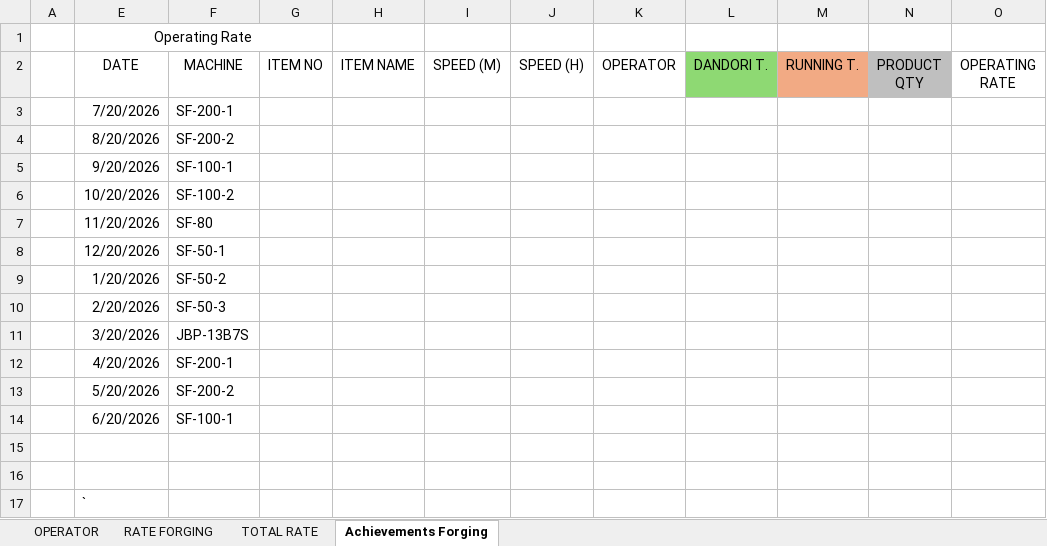
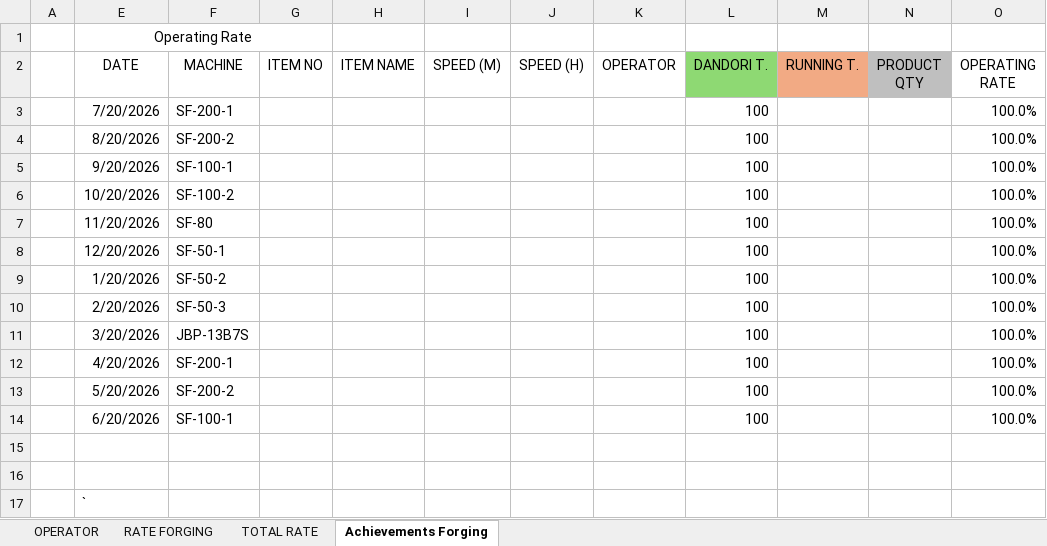
Before and after one commit to fajarilf/kcf-mc-monitoring, an Excel workbook: src/lib/template/achievements-template.xlsx, sheet Achievements Forging, drawn as a sheet; values as stored, in another font and other column widths than the file's, no borders; table styles not drawn; the diff names each change by its address in the sheet, - before the commit and + after, or states it on an @@ line.

```diff
--- a/src/lib/template/achievements-template.xlsx (sheet Achievements Forging)
+++ b/src/lib/template/achievements-template.xlsx (sheet Achievements Forging)
-L3:L14 (DANDORI T.): (empty)
+L3:L14 (DANDORI T.): 100
-O3:O14 (OPERATING RATE): (empty)
+O3:O14 (OPERATING RATE): 100.0%
```
Also changed, not shown: sheet RATE FORGING, sheet OPERATOR, sheet TOTAL RATE, hidden cells, charts or pictures, 3 other files.
